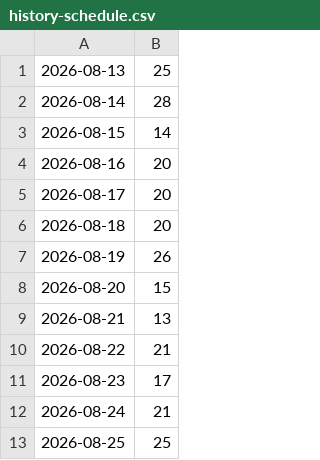
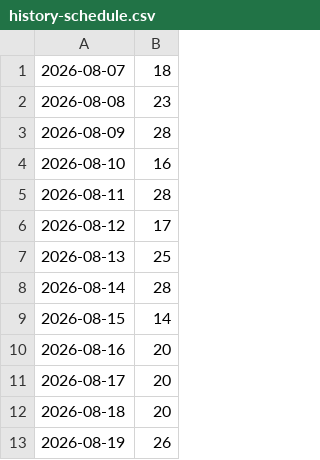
Before and after one commit to JalaluddinKhafi/Khorasan-ERP-Dashboard, a CSV file: docs/history-schedule.csv, drawn as a sheet; only a part is shown; the shorter side is filled out with more unchanged rows; the diff names each change by its address in the sheet, - before the commit and + after, or states it on an @@ line.

Commit message:
docs: update history-schedule.csv (part 5/21)
Reconstructed history; scheduled date is not the original work date.
Source-Commit: 66cb891a4c91c937b7878f9e954b624f0f3b294f

```diff
--- a/docs/history-schedule.csv
+++ b/docs/history-schedule.csv
+row 1: 2026-08-07 | 18
+row 2: 2026-08-08 | 23
+row 3: 2026-08-09 | 28
+row 4: 2026-08-10 | 16
+row 5: 2026-08-11 | 28
+row 6: 2026-08-12 | 17
```
